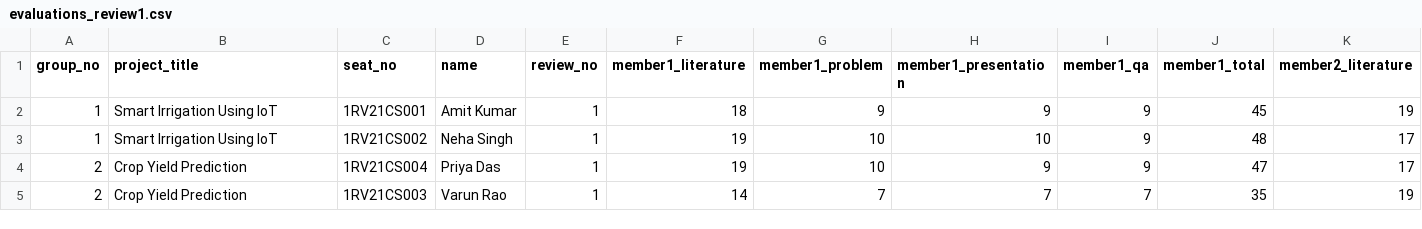
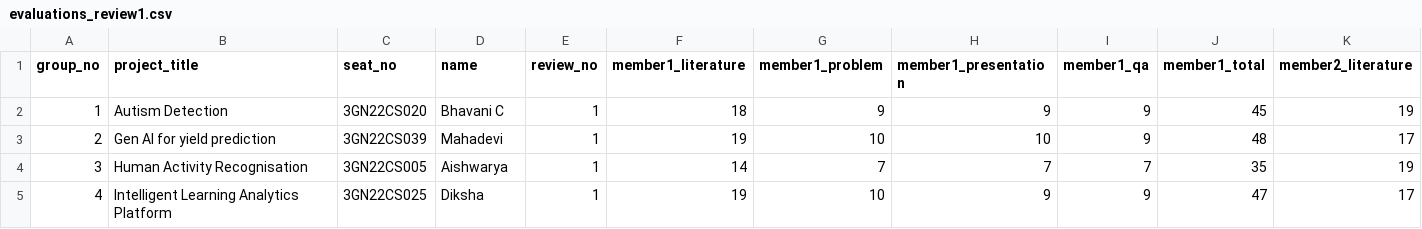
Before and after one commit to mikasa-tech/prmes_ww, a CSV file: exports/evaluations_review1.csv, drawn as a sheet; only a part is shown; removed rows and columns are numbered as before the commit, all else as after; rows hold the shown columns only; the diff names each change by its address in the sheet, - before the commit and + after, or states it on an @@ line.

```diff
--- a/exports/evaluations_review1.csv
+++ b/exports/evaluations_review1.csv
-B2 (project_title): Smart Irrigation Using IoT
+B2 (project_title): Autism Detection
-C2 (seat_no): 1RV21CS001
+C2 (seat_no): 3GN22CS020
-D2 (name): Amit Kumar
+D2 (name): Bhavani C
-A3 (group_no): 1
+A3 (group_no): 2
-B3 (project_title): Smart Irrigation Using IoT
+B3 (project_title): Gen AI for yield prediction
-C3 (seat_no): 1RV21CS002
+C3 (seat_no): 3GN22CS039
-D3 (name): Neha Singh
+D3 (name): Mahadevi
+row 4: 3 | Human Activity Recognisation | 3GN22CS005 | Aishwarya | 1 | 14 | 7 | 7 | 7 | 35 | 19
-A5 (group_no): 2
+A5 (group_no): 4
-B5 (project_title): Crop Yield Prediction
+B5 (project_title): Intelligent Learning Analytics Platform
-C5 (seat_no): 1RV21CS004
+C5 (seat_no): 3GN22CS025
-D5 (name): Priya Das
+D5 (name): Diksha
-row 5: 2 | Crop Yield Prediction | 1RV21CS003 | Varun Rao | 1 | 14 | 7 | 7 | 7 | 35 | 19
```
Also changed, not shown: 6 other files.
